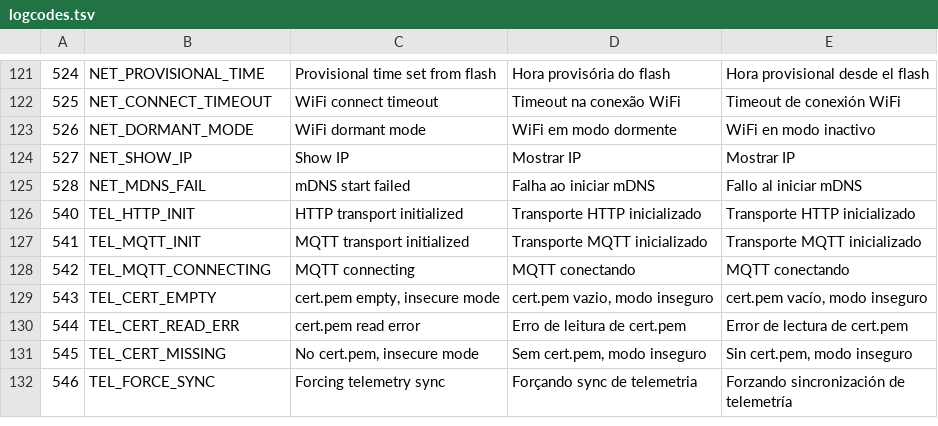
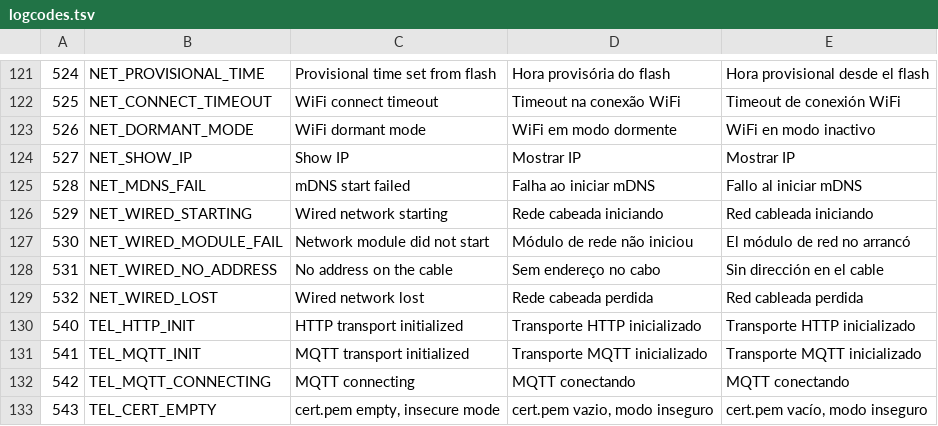
Before and after one commit to angeloINTJ/simut, a TSV file: tools/logcodes.tsv, drawn as a sheet; only a part is shown, gaps mark what is left out; the shorter side is filled out with more unchanged rows.

```diff
--- a/tools/logcodes.tsv
+++ b/tools/logcodes.tsv
@@ -125,2 +125,6 @@
 528	NET_MDNS_FAIL	mDNS start failed	Falha ao iniciar mDNS	Fallo al iniciar mDNS
+529	NET_WIRED_STARTING	Wired network starting	Rede cabeada iniciando	Red cableada iniciando
+530	NET_WIRED_MODULE_FAIL	Network module did not start	Módulo de rede não iniciou	El módulo de red no arrancó
+531	NET_WIRED_NO_ADDRESS	No address on the cable	Sem endereço no cabo	Sin dirección en el cable
+532	NET_WIRED_LOST	Wired network lost	Rede cabeada perdida	Red cableada perdida
 540	TEL_HTTP_INIT	HTTP transport initialized	Transporte HTTP inicializado	Transporte HTTP inicializado
```
Also changed, not shown: 17 other files.
